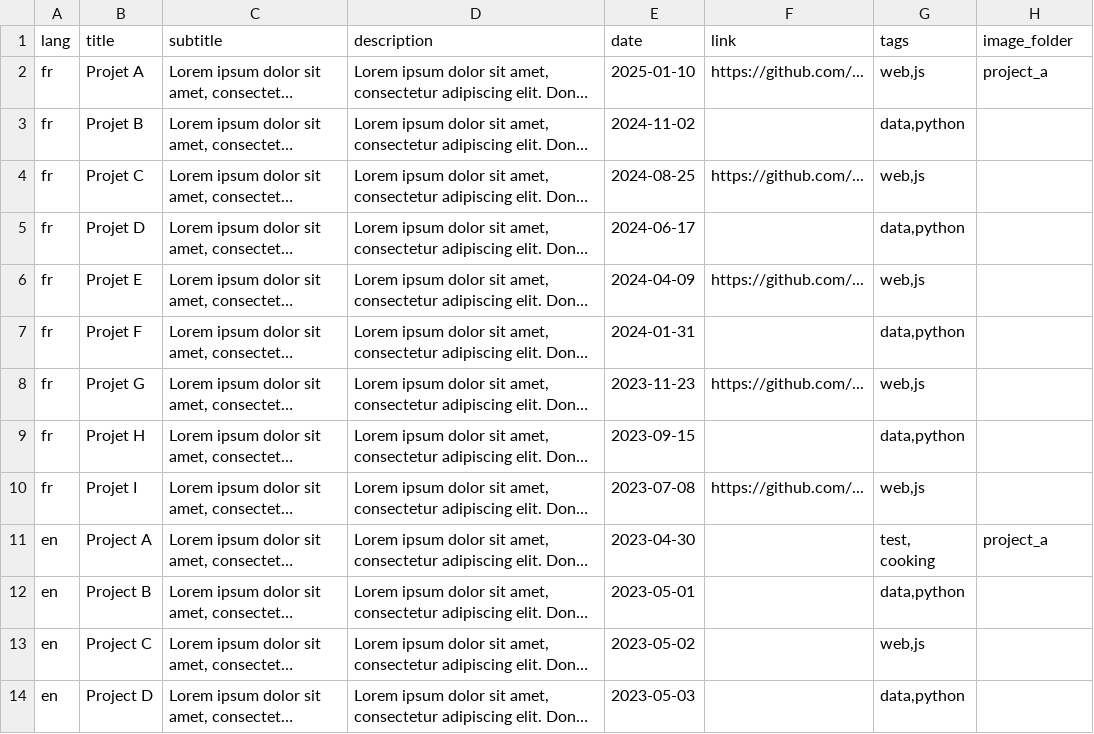
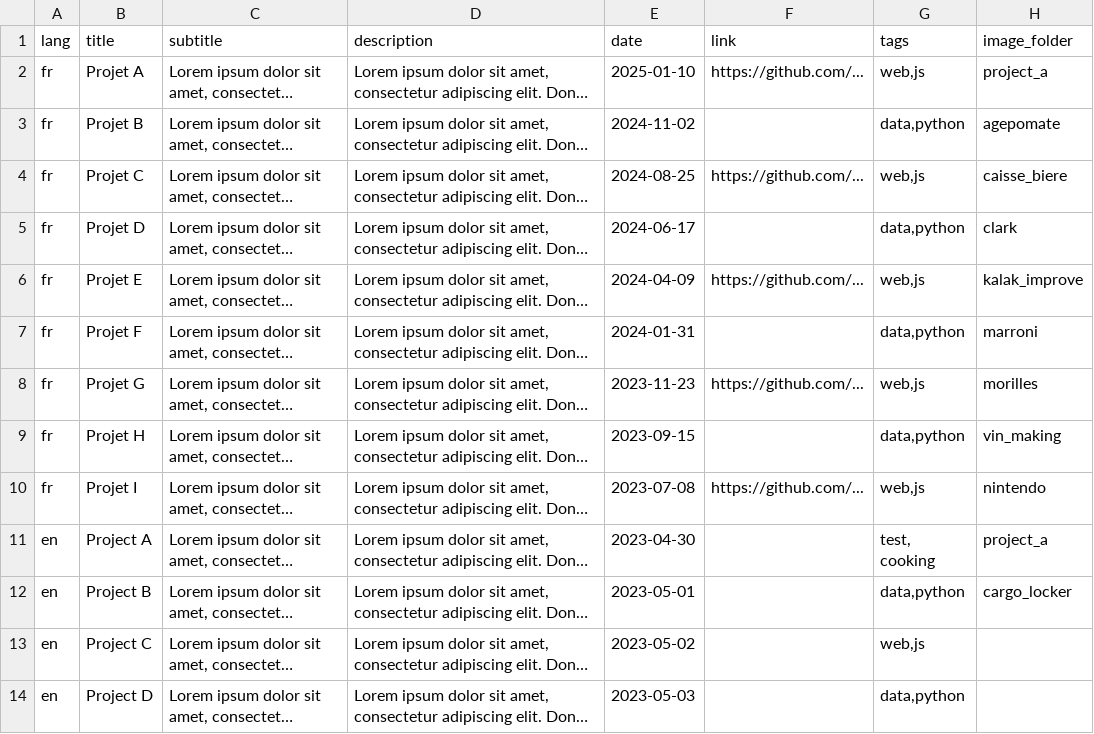
Before and after one commit to Palmisano-Enzo/palmisano-enzo.github.io, a CSV file: site/data/projects.csv, drawn as a sheet; only a part is shown; long unchanged cells end in …; the diff names each change by its address in the sheet, - before the commit and + after, or states it on an @@ line.

Commit message:
Adding csv info

```diff
--- a/site/data/projects.csv
+++ b/site/data/projects.csv
-H3 (image_folder): (empty)
+H3 (image_folder): agepomate
-H4 (image_folder): (empty)
+H4 (image_folder): caisse_biere
-H5 (image_folder): (empty)
+H5 (image_folder): clark
-H6 (image_folder): (empty)
+H6 (image_folder): kalak_improve
-H7 (image_folder): (empty)
+H7 (image_folder): marroni
-H8 (image_folder): (empty)
+H8 (image_folder): morilles
-H9 (image_folder): (empty)
+H9 (image_folder): vin_making
-H10 (image_folder): (empty)
+H10 (image_folder): nintendo
-H12 (image_folder): (empty)
+H12 (image_folder): cargo_locker
```
